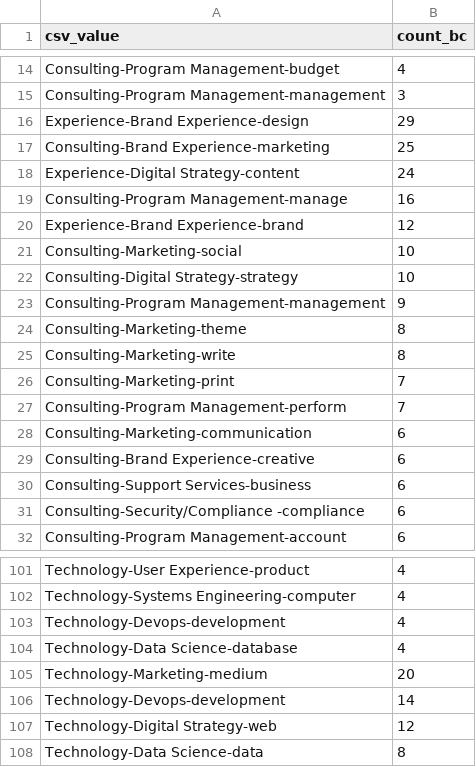
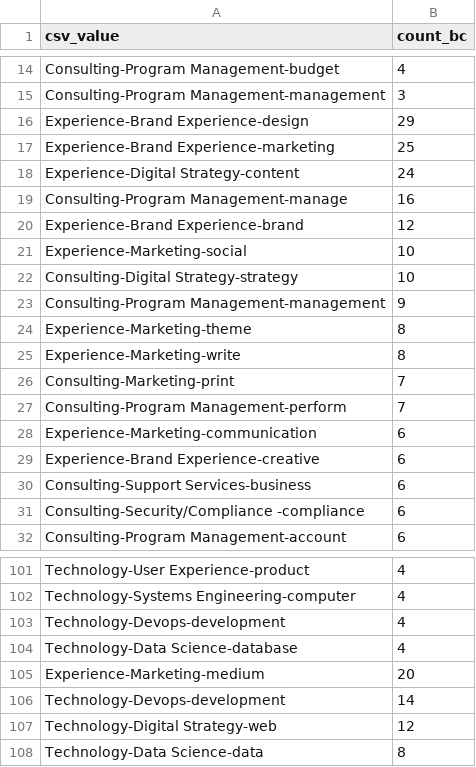
Before and after one commit to carlomazzaferro/disco-insights, a CSV file: disco.csv, drawn as a sheet; only a part is shown, gaps mark what is left out.

Commit message:
update brand and experience data

```diff
--- a/disco.csv
+++ b/disco.csv
@@ -16,3 +16,3 @@ Consulting-Program Management-management,3
 Experience-Brand Experience-design,29
-Consulting-Brand Experience-marketing,25
+Experience-Brand Experience-marketing,25
 Experience-Digital Strategy-content,24
@@ -20,11 +20,11 @@ Consulting-Program Management-manage,16
 Experience-Brand Experience-brand,12
-Consulting-Marketing-social,10
+Experience-Marketing-social,10
 Consulting-Digital Strategy-strategy,10
 Consulting-Program Management-management,9
-Consulting-Marketing-theme,8
-Consulting-Marketing-write,8
+Experience-Marketing-theme,8
+Experience-Marketing-write,8
 Consulting-Marketing-print,7
 Consulting-Program Management-perform,7
-Consulting-Marketing-communication,6
-Consulting-Brand Experience-creative,6
+Experience-Marketing-communication,6
+Experience-Brand Experience-creative,6
 Consulting-Support Services-business,6
@@ -104,3 +104,3 @@ Technology-Devops-development,4
 Technology-Data Science-database,4
-Technology-Marketing-medium,20
+Experience-Marketing-medium,20
 Technology-Devops-development,14
```
